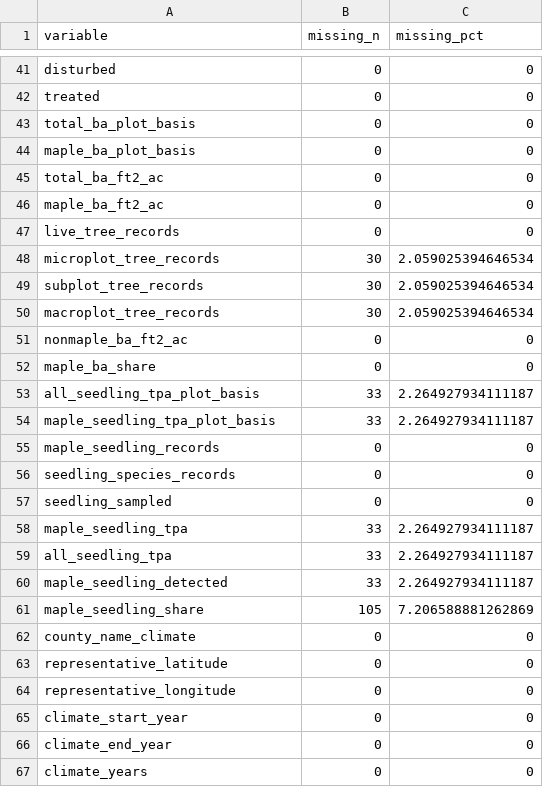
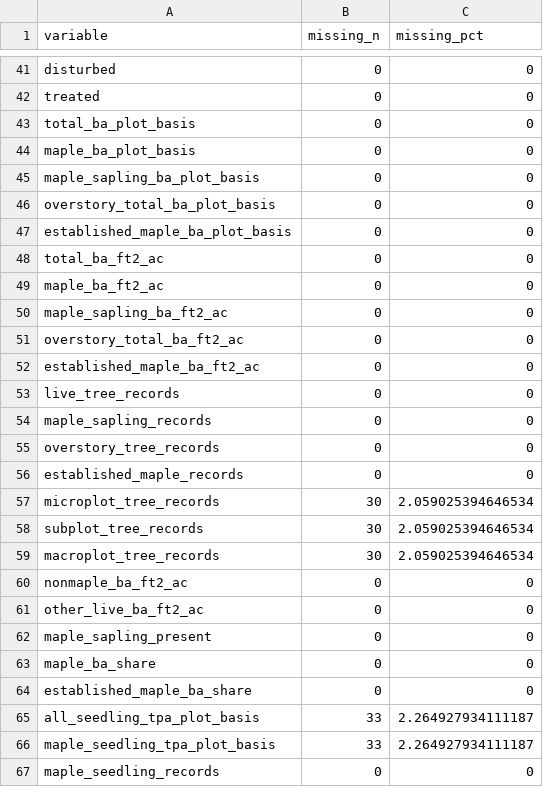
Before and after one commit to dineshpotla/canopy-to-cohort, a CSV file: outputs/tables/analysis-missingness.csv, drawn as a sheet; only a part is shown, gaps mark what is left out; the shorter side is filled out with more unchanged rows.

```diff
--- a/outputs/tables/analysis-missingness.csv
+++ b/outputs/tables/analysis-missingness.csv
@@ -44,5 +44,14 @@ total_ba_plot_basis,0,0
 maple_ba_plot_basis,0,0
+maple_sapling_ba_plot_basis,0,0
+overstory_total_ba_plot_basis,0,0
+established_maple_ba_plot_basis,0,0
 total_ba_ft2_ac,0,0
 maple_ba_ft2_ac,0,0
+maple_sapling_ba_ft2_ac,0,0
+overstory_total_ba_ft2_ac,0,0
+established_maple_ba_ft2_ac,0,0
 live_tree_records,0,0
+maple_sapling_records,0,0
+overstory_tree_records,0,0
+established_maple_records,0,0
 microplot_tree_records,30,2.059025394646534
@@ -51,3 +60,6 @@ macroplot_tree_records,30,2.059025394646534
 nonmaple_ba_ft2_ac,0,0
+other_live_ba_ft2_ac,0,0
+maple_sapling_present,0,0
 maple_ba_share,0,0
+established_maple_ba_share,0,0
 all_seedling_tpa_plot_basis,33,2.264927934111187
```
Also changed, not shown: outputs/audits/release-validation.csv, outputs/tables/model-collinearity.csv, 57 other files.
